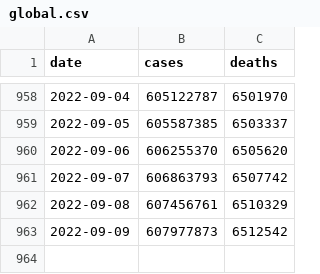
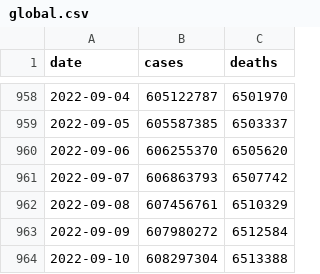
Before and after one commit to WorldHealthOrganization/xform-covid-casecount-jhu, a CSV file: output/global.csv, drawn as a sheet; only a part is shown, gaps mark what is left out.

```diff
--- a/output/global.csv
+++ b/output/global.csv
@@ -962,2 +962,3 @@ date,cases,deaths
 2022-09-08,607456761,6510329
-2022-09-09,607977873,6512542
+2022-09-09,607980272,6512584
+2022-09-10,608297304,6513388
```
Also changed, not shown: output/continents.csv, output/who_regions.csv.
